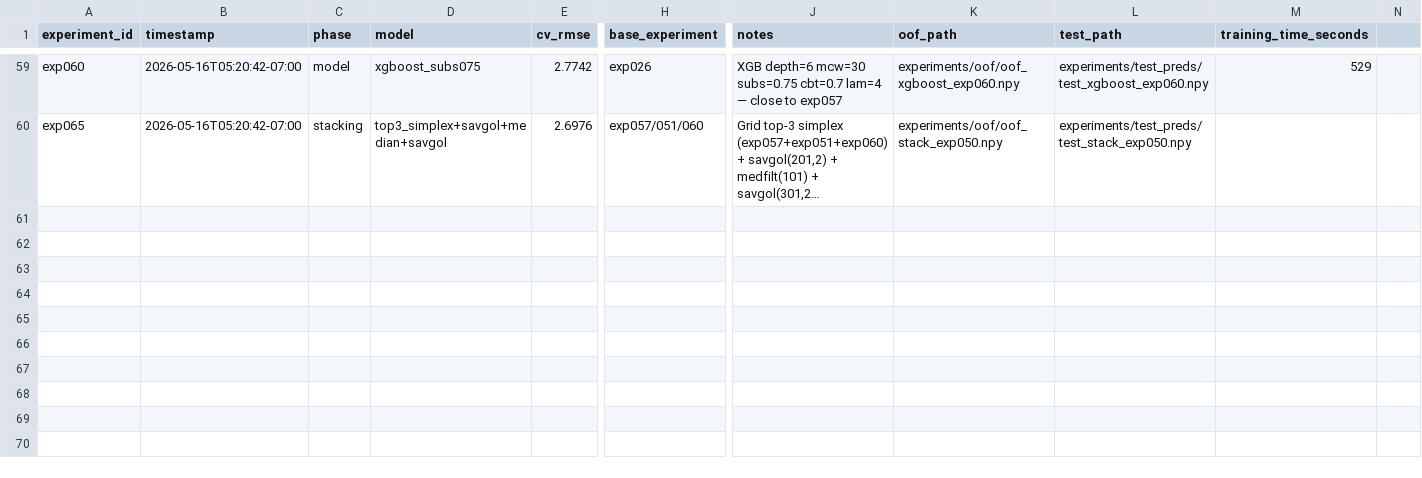
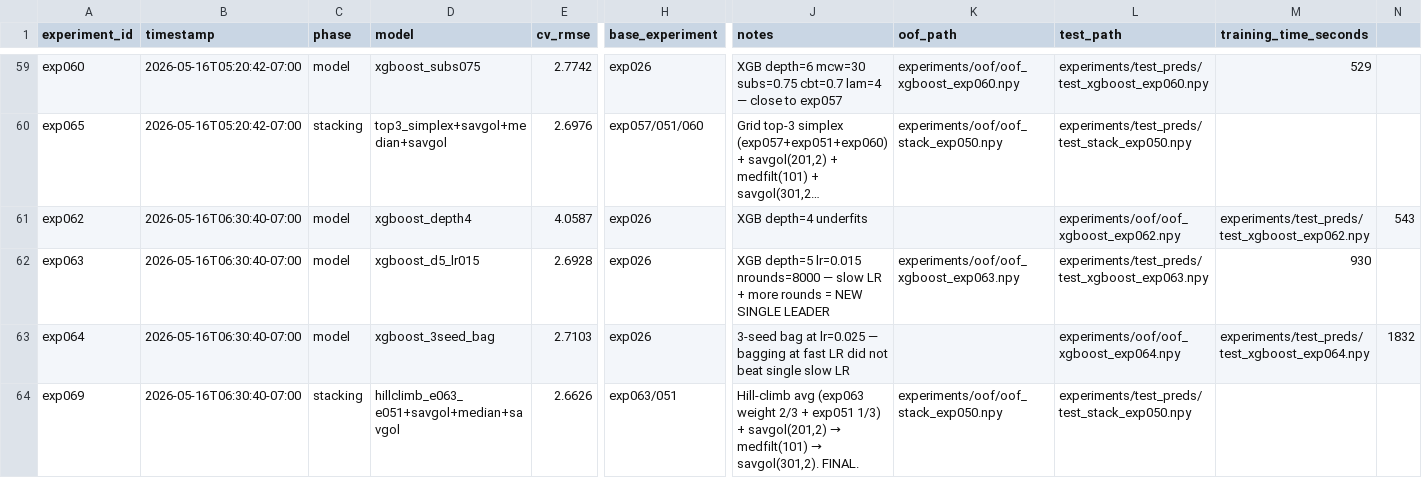
Before and after one commit to tejgluth/rogii-kaggle, a CSV file: experiments/experiment_log.csv, drawn as a sheet; only a part is shown, gaps mark what is left out; long unchanged cells end in …; rows hold the shown columns only; the diff names each change by its address in the sheet, - before the commit and + after, or states it on an @@ line.

```diff
--- a/experiments/experiment_log.csv
+++ b/experiments/experiment_log.csv
+row 61: exp062 | 2026-05-16T06:30:40-07:00 | model | xgboost_depth4 | 4.0587 | exp026 | XGB depth=4 underfits |  | experiments/oof/oof_xgboost_exp062.npy | experiments/test_preds/test_xgboost_exp062.npy | 543
+row 62: exp063 | 2026-05-16T06:30:40-07:00 | model | xgboost_d5_lr015 | 2.6928 | exp026 | XGB depth=5 lr=0.015 nrounds=8000 — slow LR + more rounds = NEW SINGLE LEADER | experiments/oof/oof_xgboost_exp063.npy | experiments/test_preds/test_xgboost_exp063.npy | 930
+row 63: exp064 | 2026-05-16T06:30:40-07:00 | model | xgboost_3seed_bag | 2.7103 | exp026 | 3-seed bag at lr=0.025 — bagging at fast LR did not beat single slow LR |  | experiments/oof/oof_xgboost_exp064.npy | experiments/test_preds/test_xgboost_exp064.npy | 1832
+row 64: exp069 | 2026-05-16T06:30:40-07:00 | stacking | hillclimb_e063_e051+savgol+median+savgol | 2.6626 | exp063/051 | Hill-climb avg (exp063 weight 2/3 + exp051 1/3) + savgol(201,2) → medfilt(101) → savgol(301,2). FINAL. | experiments/oof/oof_stack_exp050.npy | experiments/test_preds/test_stack_exp050.npy
```
Also changed, not shown: 4 other files.
